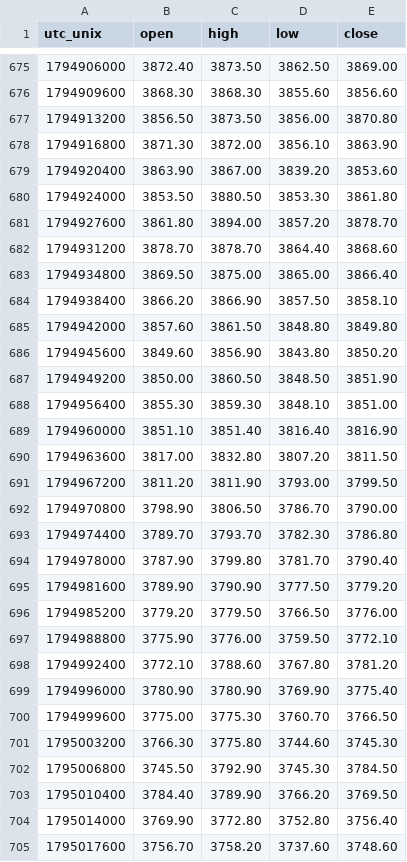
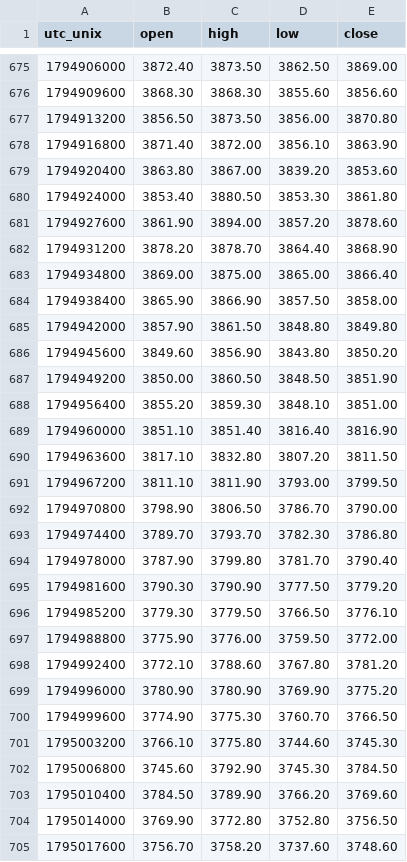
Before and after one commit to warm-torino/public-bias, a CSV file: data/price/XAUUSD.csv, drawn as a sheet; only a part is shown, gaps mark what is left out; the diff covers the shown part only.

```diff
--- a/data/price/XAUUSD.csv
+++ b/data/price/XAUUSD.csv
@@ -677,16 +677,16 @@ utc_unix,open,high,low,close
 1794913200,3856.50,3873.50,3856.00,3870.80
-1794916800,3871.30,3872.00,3856.10,3863.90
-1794920400,3863.90,3867.00,3839.20,3853.60
-1794924000,3853.50,3880.50,3853.30,3861.80
-1794927600,3861.80,3894.00,3857.20,3878.70
-1794931200,3878.70,3878.70,3864.40,3868.60
-1794934800,3869.50,3875.00,3865.00,3866.40
-1794938400,3866.20,3866.90,3857.50,3858.10
-1794942000,3857.60,3861.50,3848.80,3849.80
+1794916800,3871.40,3872.00,3856.10,3863.90
+1794920400,3863.80,3867.00,3839.20,3853.60
+1794924000,3853.40,3880.50,3853.30,3861.80
+1794927600,3861.90,3894.00,3857.20,3878.60
+1794931200,3878.20,3878.70,3864.40,3868.90
+1794934800,3869.00,3875.00,3865.00,3866.40
+1794938400,3865.90,3866.90,3857.50,3858.00
+1794942000,3857.90,3861.50,3848.80,3849.80
 1794945600,3849.60,3856.90,3843.80,3850.20
 1794949200,3850.00,3860.50,3848.50,3851.90
-1794956400,3855.30,3859.30,3848.10,3851.00
+1794956400,3855.20,3859.30,3848.10,3851.00
 1794960000,3851.10,3851.40,3816.40,3816.90
-1794963600,3817.00,3832.80,3807.20,3811.50
-1794967200,3811.20,3811.90,3793.00,3799.50
+1794963600,3817.10,3832.80,3807.20,3811.50
+1794967200,3811.10,3811.90,3793.00,3799.50
 1794970800,3798.90,3806.50,3786.70,3790.00
@@ -694,12 +694,12 @@ utc_unix,open,high,low,close
 1794978000,3787.90,3799.80,3781.70,3790.40
-1794981600,3789.90,3790.90,3777.50,3779.20
-1794985200,3779.20,3779.50,3766.50,3776.00
-1794988800,3775.90,3776.00,3759.50,3772.10
+1794981600,3790.30,3790.90,3777.50,3779.20
+1794985200,3779.30,3779.50,3766.50,3776.10
+1794988800,3775.90,3776.00,3759.50,3772.00
 1794992400,3772.10,3788.60,3767.80,3781.20
-1794996000,3780.90,3780.90,3769.90,3775.40
-1794999600,3775.00,3775.30,3760.70,3766.50
-1795003200,3766.30,3775.80,3744.60,3745.30
-1795006800,3745.50,3792.90,3745.30,3784.50
-1795010400,3784.40,3789.90,3766.20,3769.50
-1795014000,3769.90,3772.80,3752.80,3756.40
+1794996000,3780.90,3780.90,3769.90,3775.20
+1794999600,3774.90,3775.30,3760.70,3766.50
+1795003200,3766.10,3775.80,3744.60,3745.30
+1795006800,3745.60,3792.90,3745.30,3784.50
+1795010400,3784.50,3789.90,3766.20,3769.60
+1795014000,3769.90,3772.80,3752.80,3756.50
 1795017600,3756.70,3758.20,3737.60,3748.60
```
Also changed, not shown: 2 added rows and 38 edited cells elsewhere in this file, data/AUDUSD.csv, data/EURAUD.csv, 13 other files.
